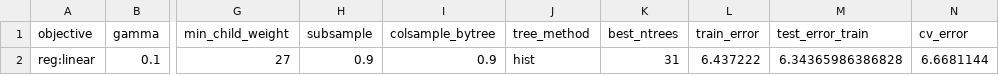
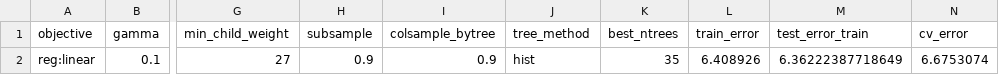
Before and after one commit to andrewbaak3/FFThesisRepository, a CSV file: project/src/models/HyperParams/HyperparamsWRroll5final.csv, drawn as a sheet; only a part is shown, gaps mark what is left out; the diff names each change by its address in the sheet, - before the commit and + after, or states it on an @@ line.

```diff
--- a/project/src/models/HyperParams/HyperparamsWRroll5final.csv
+++ b/project/src/models/HyperParams/HyperparamsWRroll5final.csv
-K2 (best_ntrees): 31
+K2 (best_ntrees): 35
-L2 (train_error): 6.437222
+L2 (train_error): 6.408926
-M2 (test_error_train): 6.34365986386828
+M2 (test_error_train): 6.36222387718649
-N2 (cv_error): 6.6681144
+N2 (cv_error): 6.6753074
```
Also changed, not shown: project/src/models/HyperParams/HyperparamsQBroll5final.csv, project/src/models/HyperParams/HyperparamsRBroll5final.csv, 8 other files.
